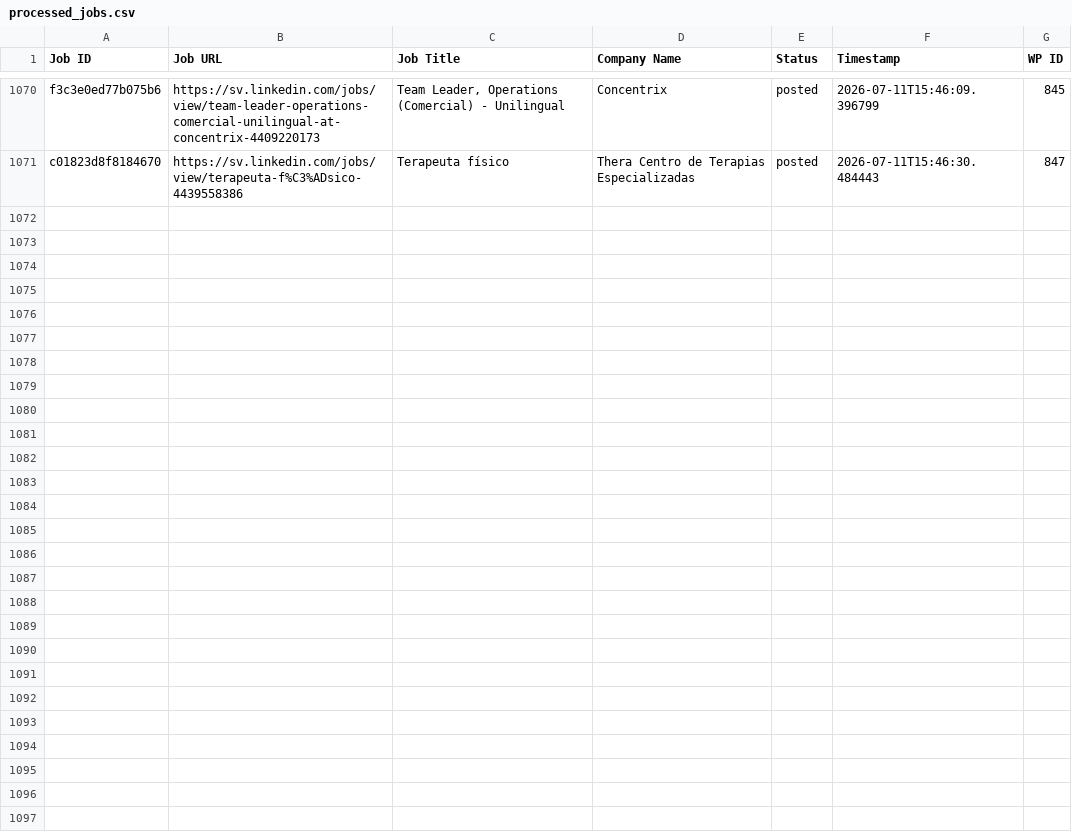
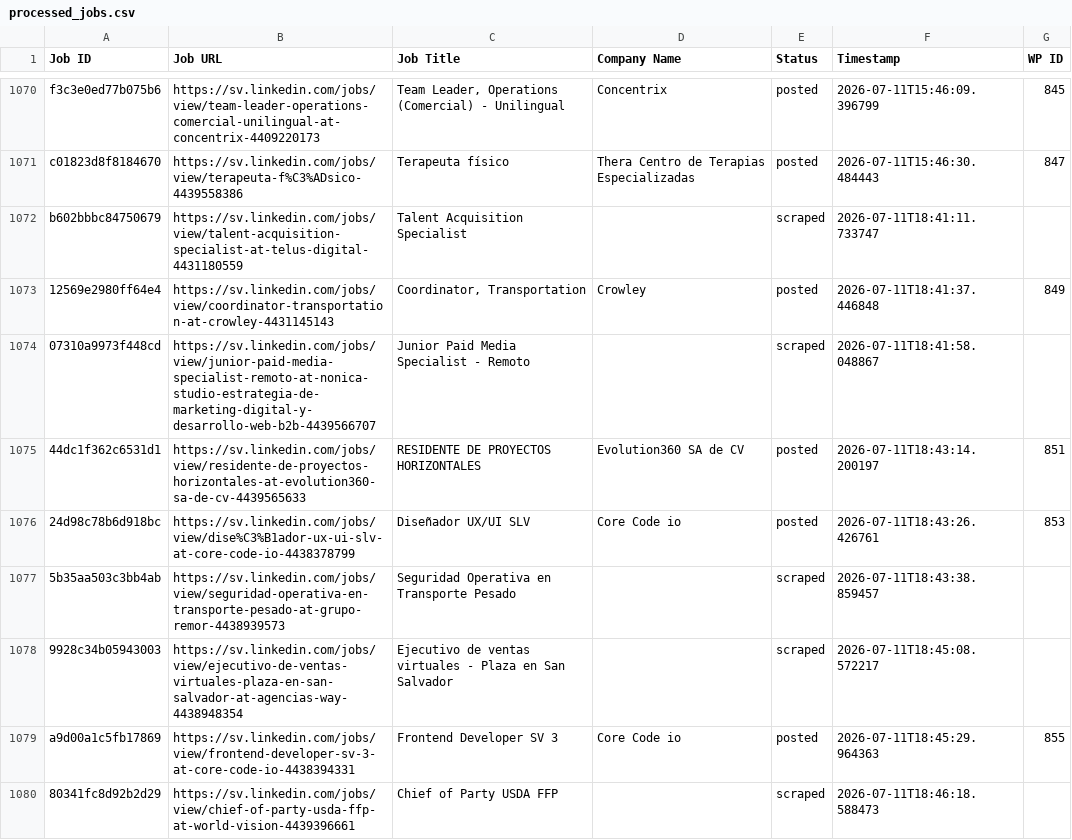
Before and after one commit to vindoky/sv, a CSV file: processed_jobs.csv, drawn as a sheet; only a part is shown, gaps mark what is left out; the diff covers the shown part only; the diff names each change by its address in the sheet, - before the commit and + after, or states it on an @@ line.

```diff
--- a/processed_jobs.csv
+++ b/processed_jobs.csv
+row 1072: b602bbbc84750679 | https://sv.linkedin.com/jobs/view/talent-acquisition-specialist-at-telus-digital-4431180559 | Talent Acquisition Specialist |  | scraped | 2026-07-11T18:41:11.733747
+row 1073: 12569e2980ff64e4 | https://sv.linkedin.com/jobs/view/coordinator-transportation-at-crowley-4431145143 | Coordinator, Transportation | Crowley | posted | 2026-07-11T18:41:37.446848 | 849
+row 1074: 07310a9973f448cd | https://sv.linkedin.com/jobs/view/junior-paid-media-specialist-remoto-at-nonica-studio-estrategia-de-marketing-digital-y-desarrollo-web-b2b-4439566707 | Junior Paid Media Specialist - Remoto |  | scraped | 2026-07-11T18:41:58.048867
+row 1075: 44dc1f362c6531d1 | https://sv.linkedin.com/jobs/view/residente-de-proyectos-horizontales-at-evolution360-sa-de-cv-4439565633 | RESIDENTE DE PROYECTOS HORIZONTALES | Evolution360 SA de CV | posted | 2026-07-11T18:43:14.200197 | 851
+row 1076: 24d98c78b6d918bc | https://sv.linkedin.com/jobs/view/dise%C3%B1ador-ux-ui-slv-at-core-code-io-4438378799 | Diseñador UX/UI SLV | Core Code io | posted | 2026-07-11T18:43:26.426761 | 853
+row 1077: 5b35aa503c3bb4ab | https://sv.linkedin.com/jobs/view/seguridad-operativa-en-transporte-pesado-at-grupo-remor-4438939573 | Seguridad Operativa en Transporte Pesado |  | scraped | 2026-07-11T18:43:38.859457
+row 1078: 9928c34b05943003 | https://sv.linkedin.com/jobs/view/ejecutivo-de-ventas-virtuales-plaza-en-san-salvador-at-agencias-way-4438948354 | Ejecutivo de ventas virtuales - Plaza en San Salvador |  | scraped | 2026-07-11T18:45:08.572217
+row 1079: a9d00a1c5fb17869 | https://sv.linkedin.com/jobs/view/frontend-developer-sv-3-at-core-code-io-4438394331 | Frontend Developer SV 3 | Core Code io | posted | 2026-07-11T18:45:29.964363 | 855
+row 1080: 80341fc8d92b2d29 | https://sv.linkedin.com/jobs/view/chief-of-party-usda-ffp-at-world-vision-4439396661 | Chief of Party USDA FFP |  | scraped | 2026-07-11T18:46:18.588473
```
Also changed, not shown: 9 added rows elsewhere in this file.
